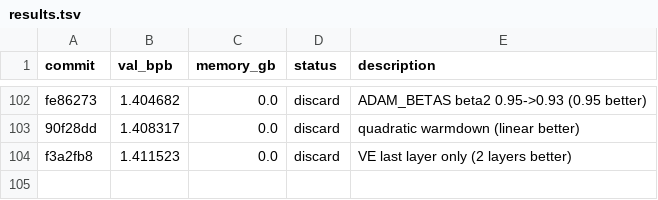
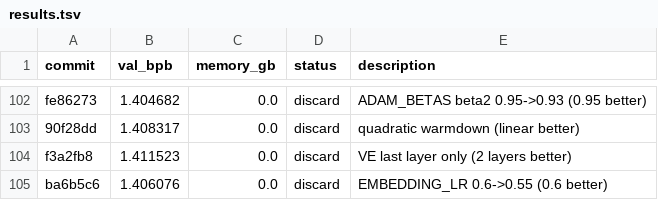
Before and after one commit to JSilvas/autoresearch-lab, a TSV file: results.tsv, drawn as a sheet; only a part is shown, gaps mark what is left out.

Commit message:
Log Exp103 discard re-add: EMBEDDING_LR 0.55 worse

```diff
--- a/results.tsv
+++ b/results.tsv
@@ -104 +104,2 @@ fe86273	1.404682	0.0	discard	ADAM_BETAS beta2 0.95->0.93 (0.95 better)
 f3a2fb8	1.411523	0.0	discard	VE last layer only (2 layers better)
+ba6b5c6	1.406076	0.0	discard	EMBEDDING_LR 0.6->0.55 (0.6 better)
```
